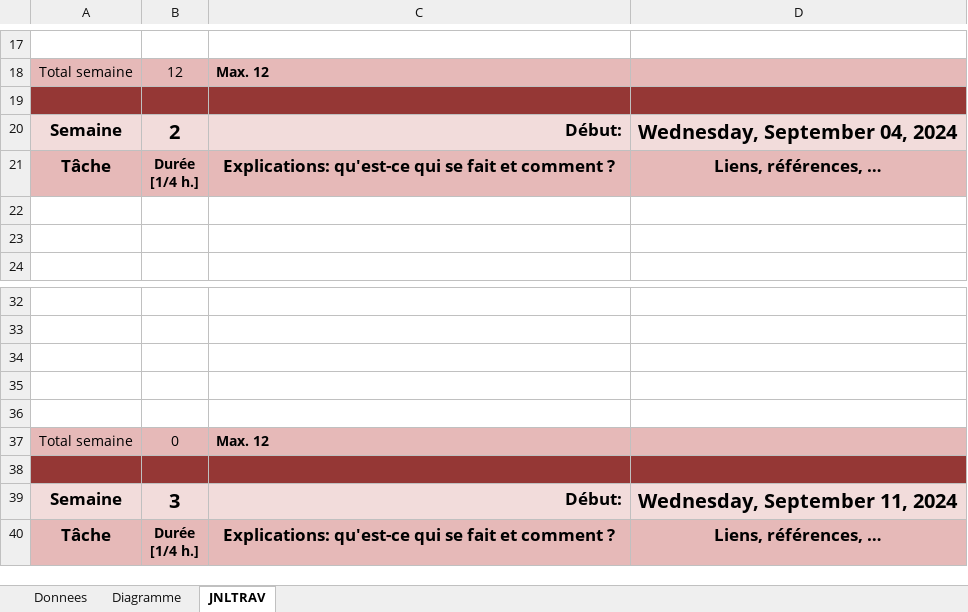
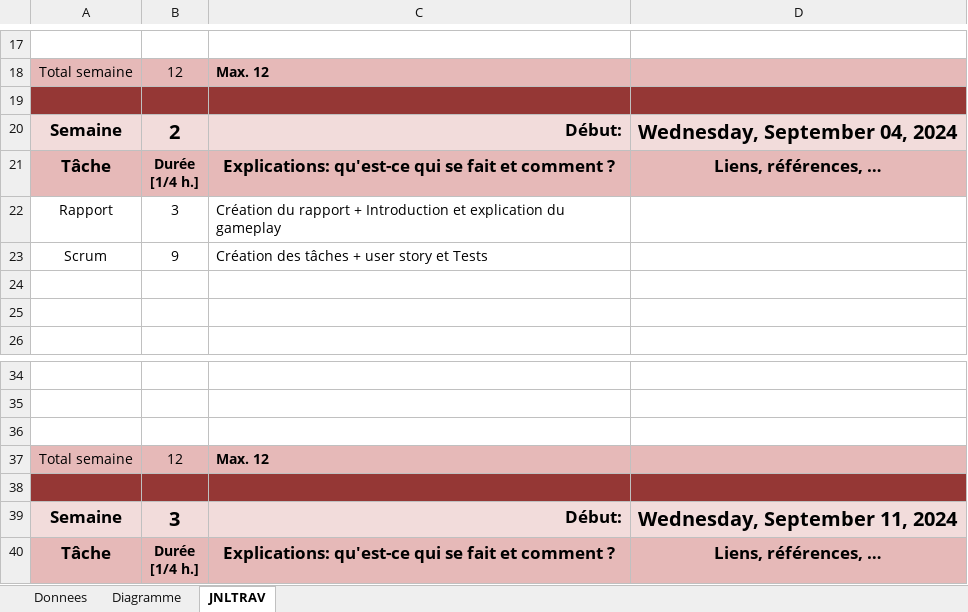
Before and after one commit to AbiramMuth/P_OO, an Excel workbook: P_OO/DOC/P-MuhtulingamAbiram-planification-jnltrav-ShootMeUp.xlsm, sheet JNLTRAV, drawn as a sheet; only a part is shown, gaps mark what is left out; values as stored, in another font and other column widths than the file's, no borders; charts and pictures not drawn; removed rows and columns are numbered as before the commit, all else as after; the diff names each change by its address in the sheet, - before the commit and + after, or states it on an @@ line.

Commit message:
ShootMeUp-V2

```diff
--- a/P_OO/DOC/P-MuhtulingamAbiram-planification-jnltrav-ShootMeUp.xlsm (sheet JNLTRAV)
+++ b/P_OO/DOC/P-MuhtulingamAbiram-planification-jnltrav-ShootMeUp.xlsm (sheet JNLTRAV)
+row 22: Rapport | 3 | Création du rapport + Introduction et explication du gameplay
+row 23: Scrum | 9 | Création des tâches + user story et Tests
-row 35: (empty)
-row 36: (empty)
-B37: 0
+B37: 12
```
Also changed, not shown: charts or pictures, 1 other file.
